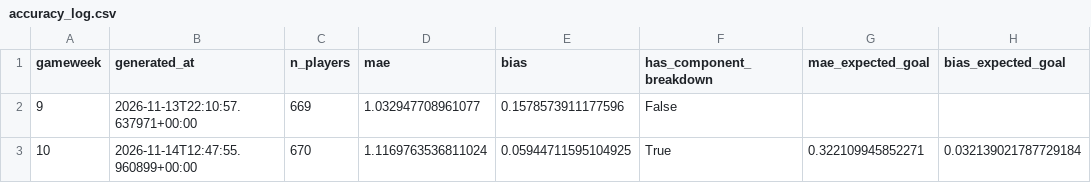
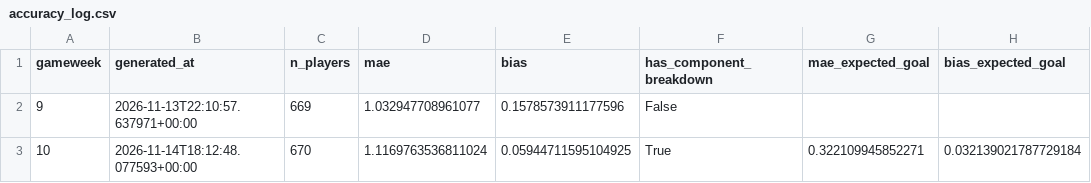
Before and after one commit to youssefniazimostafa/fpl-consultant, a CSV file: data/accuracy/accuracy_log.csv, drawn as a sheet; only a part is shown; the diff names each change by its address in the sheet, - before the commit and + after, or states it on an @@ line.

Commit message:
Prediction log + accuracy track record + GW snapshot archive

```diff
--- a/data/accuracy/accuracy_log.csv
+++ b/data/accuracy/accuracy_log.csv
-B3 (generated_at): 2026-11-14T12:47:55.960899+00:00
+B3 (generated_at): 2026-11-14T18:12:48.077593+00:00
```
Also changed, not shown: 9 other files.
